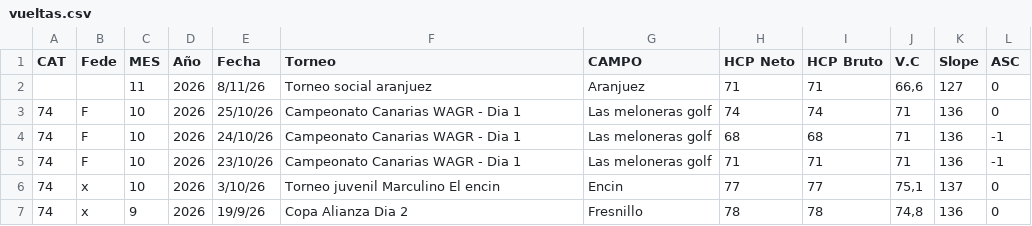
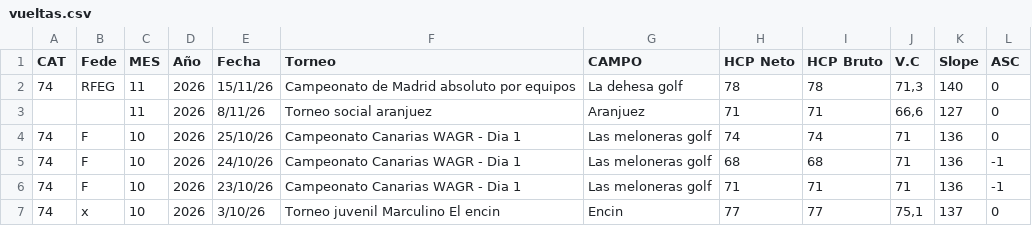
Before and after one commit to josellavador/Hcp, a CSV file: vueltas.csv, drawn as a sheet; only a part is shown; the shorter side is filled out with more unchanged rows; the diff names each change by its address in the sheet, - before the commit and + after, or states it on an @@ line.

Commit message:
Actualizar vueltas 2026-11-15 17:21

```diff
--- a/vueltas.csv
+++ b/vueltas.csv
+row 2: 74 | RFEG | 11 | 2026 | 15/11/26 | Campeonato de Madrid absoluto por equipos | La dehesa golf | 78 | 78 | 71,3 | 140 | 0
```
